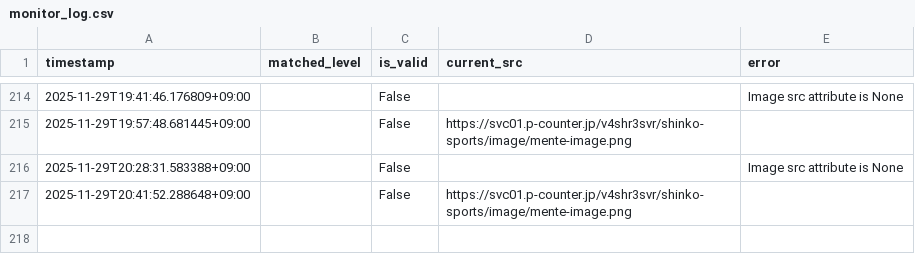
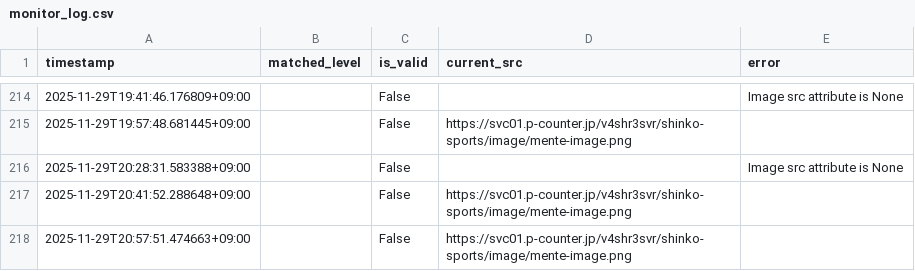
Before and after one commit to decccca-commits/image-monitor, a CSV file: results/monitor_log.csv, drawn as a sheet; only a part is shown, gaps mark what is left out.

```diff
--- a/results/monitor_log.csv
+++ b/results/monitor_log.csv
@@ -217 +217,2 @@ timestamp,matched_level,is_valid,current_src,error
 2025-11-29T20:41:52.288648+09:00,,False,https://svc01.p-counter.jp/v4shr3svr/shinko-sports/image/mente-image.png,
+2025-11-29T20:57:51.474663+09:00,,False,https://svc01.p-counter.jp/v4shr3svr/shinko-sports/image/mente-image.png,
```
Also changed, not shown: 1 other file.
